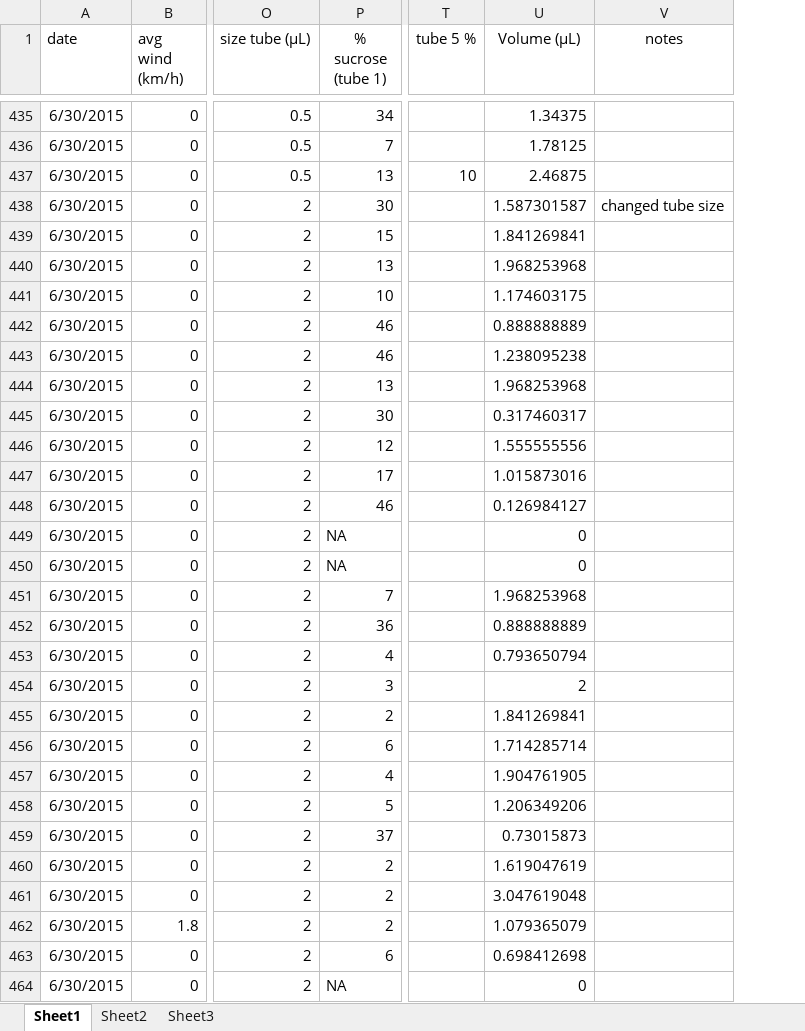
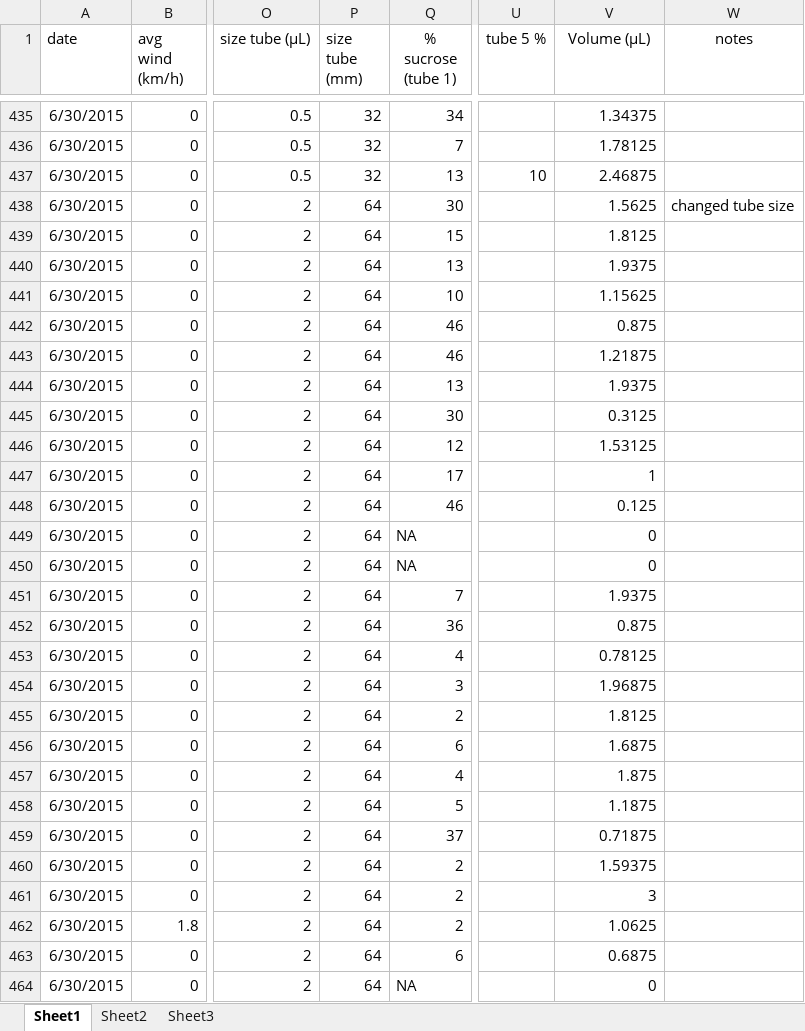
Before and after one commit to EEB590/MAL, an Excel workbook: nectar analysis/raw data/2015 Buckwheat Nectar Data v1 original.xlsx, sheet Sheet1, drawn as a sheet; only a part is shown, gaps mark what is left out; values as stored, in another font and other column widths than the file's, no borders; addresses are those after the commit; the diff covers the shown part only; the diff names each change by its address in the sheet, - before the commit and + after, or states it on an @@ line.

Commit message:
start buck15 munging, need to go back and check vol calcs for balsam 15 and 16, updated raw data files (bals15) to include length of tube (needed for volume calcs.

```diff
--- a/nectar analysis/raw data/2015 Buckwheat Nectar Data v1 original.xlsx (sheet Sheet1)
+++ b/nectar analysis/raw data/2015 Buckwheat Nectar Data v1 original.xlsx (sheet Sheet1)
+column P (size tube (mm)), rows 435-464: 32 | 32 | 32 | 64 | 64 | 64 | 64 | 64 | 64 | 64 | 64 | 64 | 64 | 64 | 64 | 64 | 64 | 64 | 64 | 64 | 64 | 64 | 64 | 64 | 64 | 64 | 64 | 64 | 64 | 64
-V438 (Volume (µL)): 1.587301587
+V438 (Volume (µL)): 1.5625
-V439 (Volume (µL)): 1.841269841
+V439 (Volume (µL)): 1.8125
-V440 (Volume (µL)): 1.968253968
+V440 (Volume (µL)): 1.9375
-V441 (Volume (µL)): 1.174603175
+V441 (Volume (µL)): 1.15625
-V442 (Volume (µL)): 0.888888889
+V442 (Volume (µL)): 0.875
-V443 (Volume (µL)): 1.238095238
+V443 (Volume (µL)): 1.21875
-V444 (Volume (µL)): 1.968253968
+V444 (Volume (µL)): 1.9375
-V445 (Volume (µL)): 0.317460317
+V445 (Volume (µL)): 0.3125
-V446 (Volume (µL)): 1.555555556
+V446 (Volume (µL)): 1.53125
-V447 (Volume (µL)): 1.015873016
+V447 (Volume (µL)): 1
-V448 (Volume (µL)): 0.126984127
+V448 (Volume (µL)): 0.125
-V451 (Volume (µL)): 1.968253968
+V451 (Volume (µL)): 1.9375
-V452 (Volume (µL)): 0.888888889
+V452 (Volume (µL)): 0.875
-V453 (Volume (µL)): 0.793650794
+V453 (Volume (µL)): 0.78125
-V454 (Volume (µL)): 2
+V454 (Volume (µL)): 1.96875
-V455 (Volume (µL)): 1.841269841
+V455 (Volume (µL)): 1.8125
-V456 (Volume (µL)): 1.714285714
+V456 (Volume (µL)): 1.6875
-V457 (Volume (µL)): 1.904761905
+V457 (Volume (µL)): 1.875
-V458 (Volume (µL)): 1.206349206
+V458 (Volume (µL)): 1.1875
-V459 (Volume (µL)): 0.73015873
+V459 (Volume (µL)): 0.71875
-V460 (Volume (µL)): 1.619047619
+V460 (Volume (µL)): 1.59375
-V461 (Volume (µL)): 3.047619048
+V461 (Volume (µL)): 3
-V462 (Volume (µL)): 1.079365079
+V462 (Volume (µL)): 1.0625
-V463 (Volume (µL)): 0.698412698
+V463 (Volume (µL)): 0.6875
```
Also changed, not shown: 8 edited cells elsewhere in this sheet, formulas that keep their value, 1 other file.
